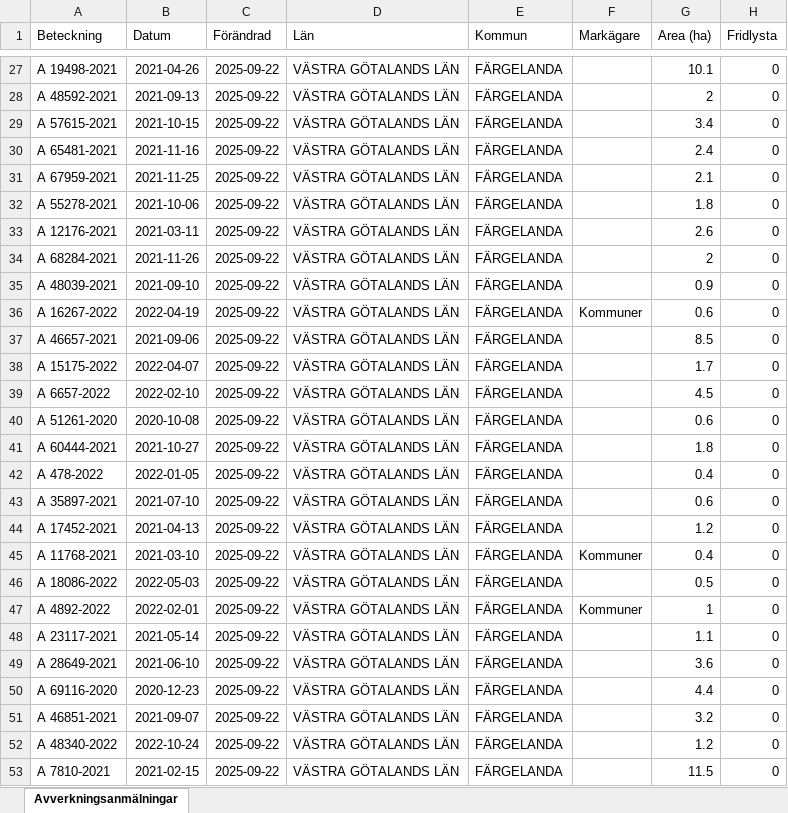
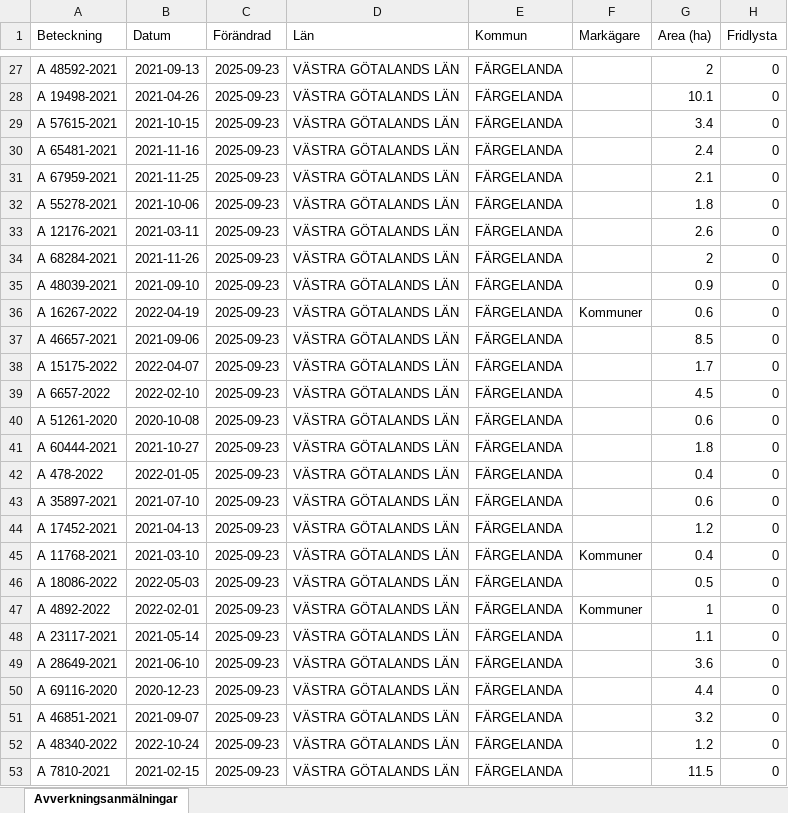
Before and after one commit to klasma/Logging_1439, an Excel workbook: Översikt FÄRGELANDA.xlsx, sheet Avverkningsanmälningar, drawn as a sheet; only a part is shown, gaps mark what is left out; values as stored, in another font and other column widths than the file's, no borders; the diff covers the shown part only; the diff names each change by its address in the sheet, - before the commit and + after, or states it on an @@ line.

```diff
--- a/Översikt FÄRGELANDA.xlsx (sheet Avverkningsanmälningar)
+++ b/Översikt FÄRGELANDA.xlsx (sheet Avverkningsanmälningar)
-A27 (Beteckning): A 19498-2021
+A27 (Beteckning): A 48592-2021
-B27 (Datum): 2021-04-26
+B27 (Datum): 2021-09-13
-C27:C53 (Förändrad): 2025-09-22
+C27:C53 (Förändrad): 2025-09-23
-G27 (Area (ha)): 10.1
+G27 (Area (ha)): 2
-A28 (Beteckning): A 48592-2021
+A28 (Beteckning): A 19498-2021
-B28 (Datum): 2021-09-13
+B28 (Datum): 2021-04-26
-G28 (Area (ha)): 2
+G28 (Area (ha)): 10.1
```
Also changed, not shown: 1348 edited cells elsewhere in this sheet, artfynd/A 1171-2023 artfynd.xlsx, artfynd/A 33191-2022 artfynd.xlsx, 52 other files.
